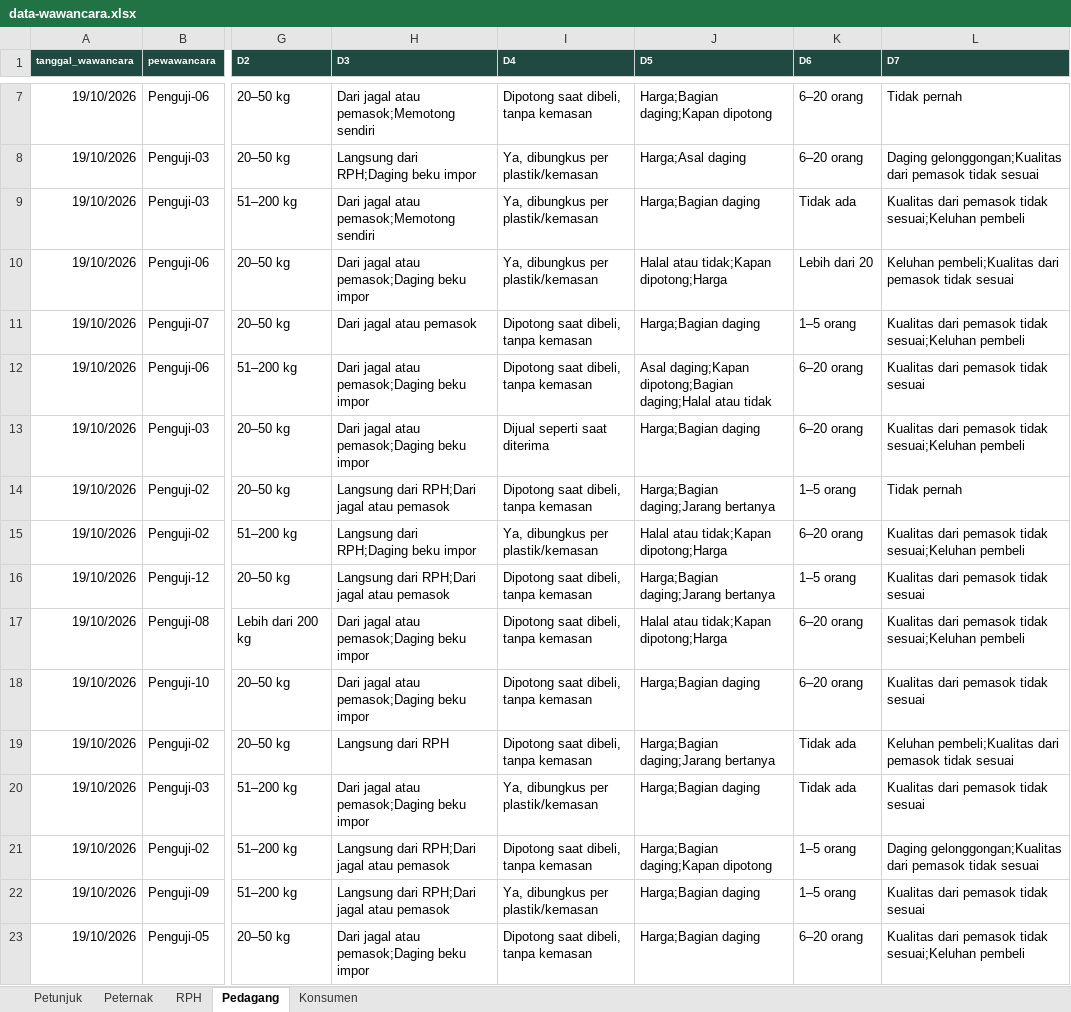
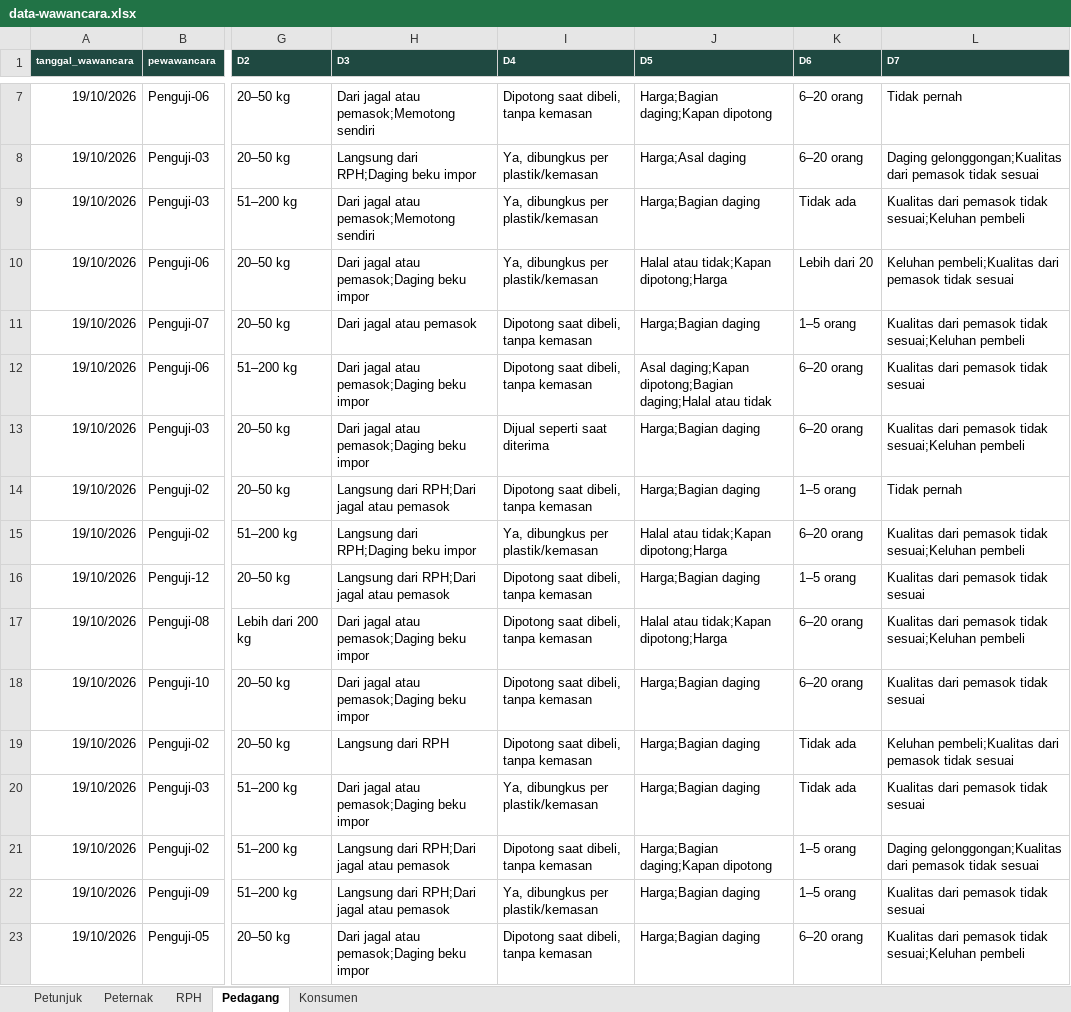
Before and after one commit to TernaQin-Indonesia/research-ternaqin, an Excel workbook: assets/template/data-wawancara.xlsx, sheet Pedagang, drawn as a sheet; only a part is shown, gaps mark what is left out; values as stored, in another font and other column widths than the file's, no borders; the diff covers the shown part only; the diff names each change by its address in the sheet, - before the commit and + after, or states it on an @@ line.

```diff
--- a/assets/template/data-wawancara.xlsx (sheet Pedagang)
+++ b/assets/template/data-wawancara.xlsx (sheet Pedagang)
-J14 (D5): Harga;Bagian daging;Jarang bertanya
+J14 (D5): Harga;Bagian daging
-J16 (D5): Harga;Bagian daging;Jarang bertanya
+J16 (D5): Harga;Bagian daging
-J19 (D5): Harga;Bagian daging;Jarang bertanya
+J19 (D5): Harga;Bagian daging
```
Also changed, not shown: 19 edited cells elsewhere in this sheet, sheet RPH, 1 other file.
